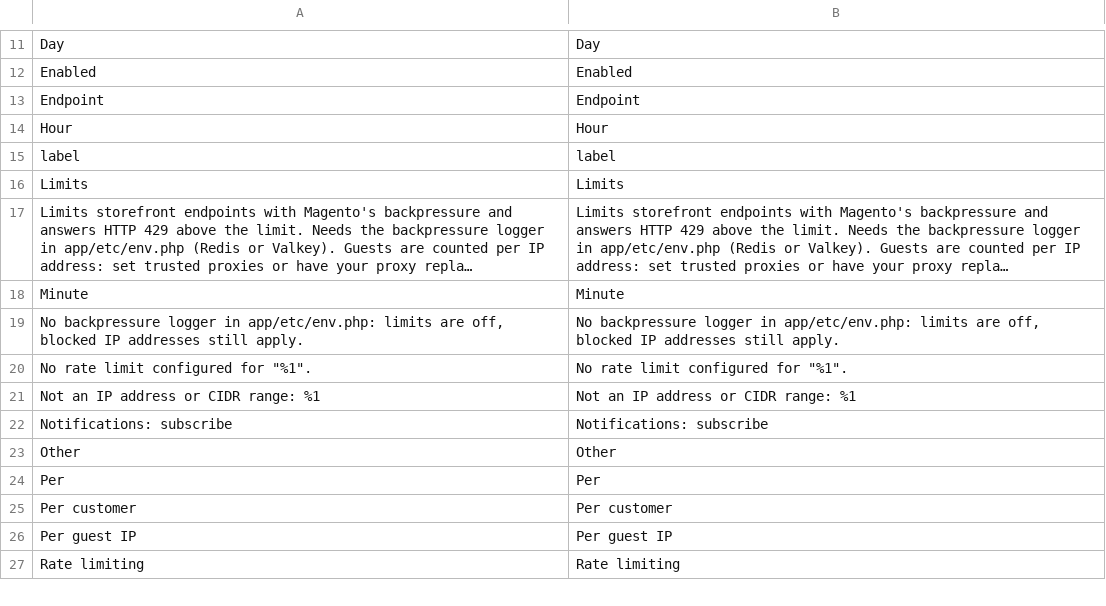
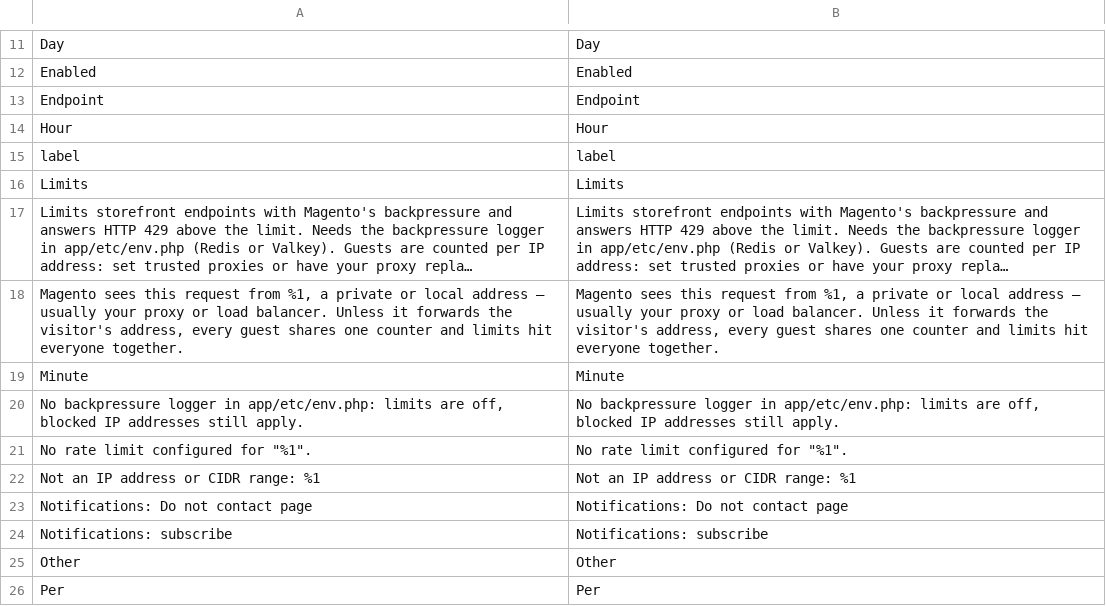
Before and after one commit to 5mehulhelp5/module-rate-limit, a CSV file: i18n/en_US.csv, drawn as a sheet; only a part is shown, gaps mark what is left out; the shorter side is filled out with more unchanged rows; long unchanged cells end in …; the diff names each change by its address in the sheet, - before the commit and + after, or states it on an @@ line.

```diff
--- a/i18n/en_US.csv
+++ b/i18n/en_US.csv
+row 18: Magento sees this request from %1, a private or local address – usually your proxy or load balancer. Unless it forwards the visitor's address, every guest shares one counter and limits hit everyone together. | Magento sees this request from %1, a private or local address – usually your proxy or load balancer. Unless it forwards the visitor's address, every guest shares one counter and limits hit everyone together.
+row 23: Notifications: Do not contact page | Notifications: Do not contact page
```
Also changed, not shown: 5 other files.
